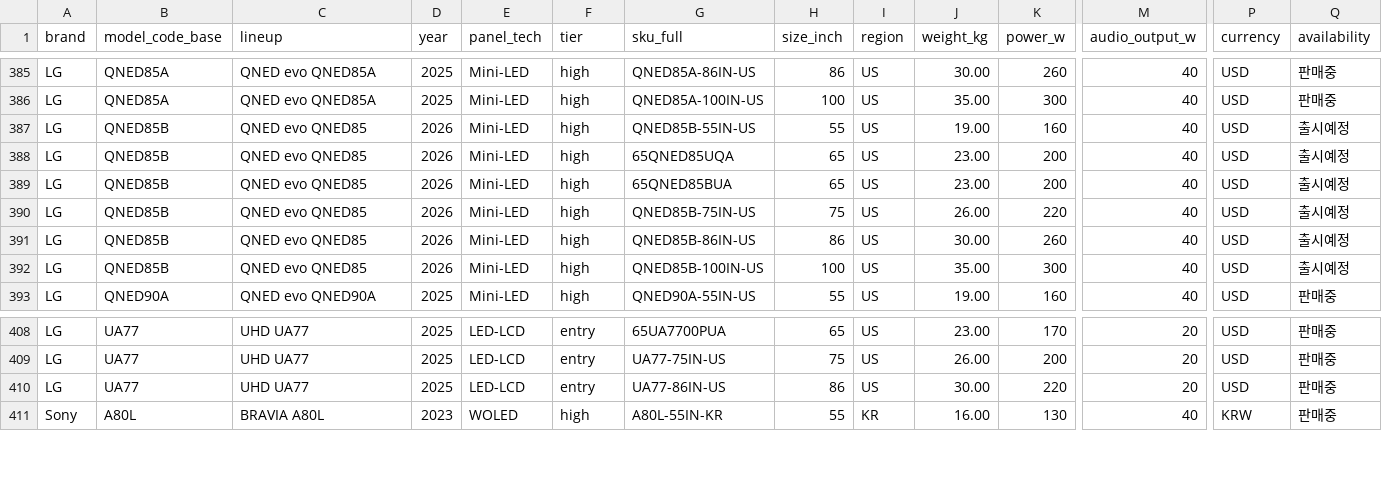
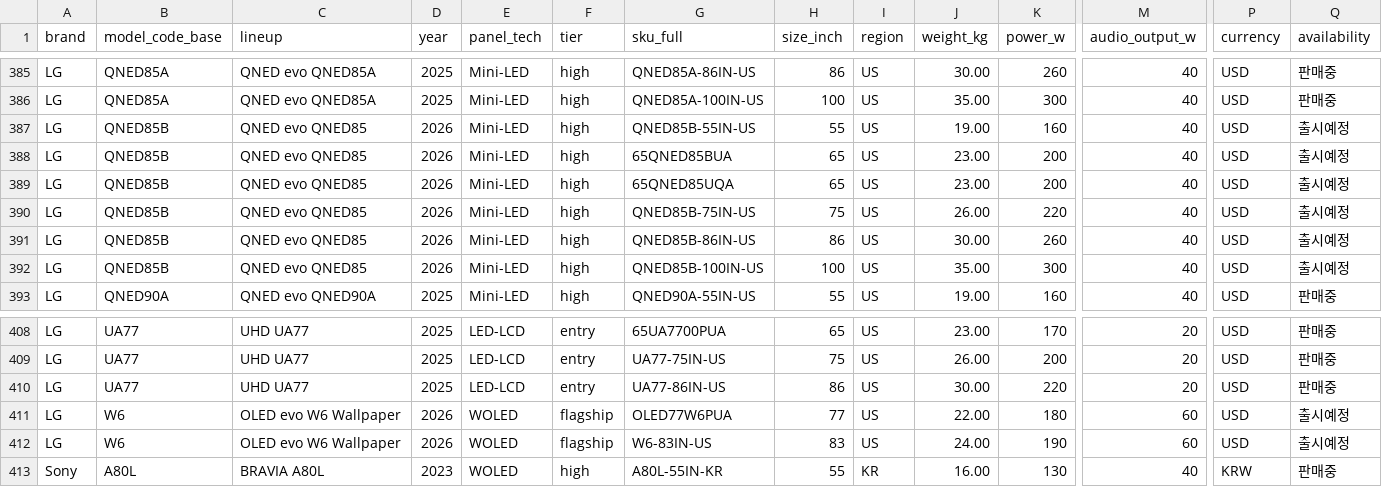
Before and after one commit to teleb98/TV_DB, a CSV file: data/exports/tvspec_variants.csv, drawn as a sheet; only a part is shown, gaps mark what is left out; rows hold the shown columns only; the diff names each change by its address in the sheet, - before the commit and + after, or states it on an @@ line.

```diff
--- a/data/exports/tvspec_variants.csv
+++ b/data/exports/tvspec_variants.csv
@@ row 389 moved to row 388: LG @@
+row 411: LG | W6 | OLED evo W6 Wallpaper | 2026 | WOLED | flagship | OLED77W6PUA | 77 | US | 22.00 | 180 | 60 | USD | 출시예정
+row 412: LG | W6 | OLED evo W6 Wallpaper | 2026 | WOLED | flagship | W6-83IN-US | 83 | US | 24.00 | 190 | 60 | USD | 출시예정
```
Also changed, not shown: data/exports/tvspec_models.csv, 3 other files.
